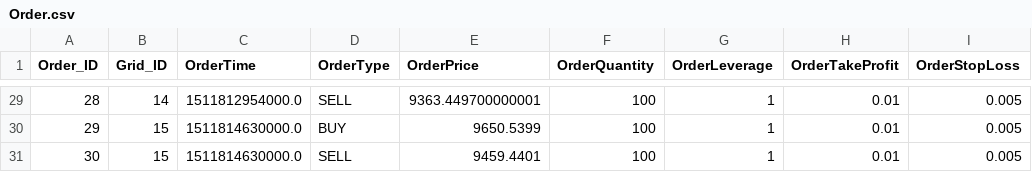
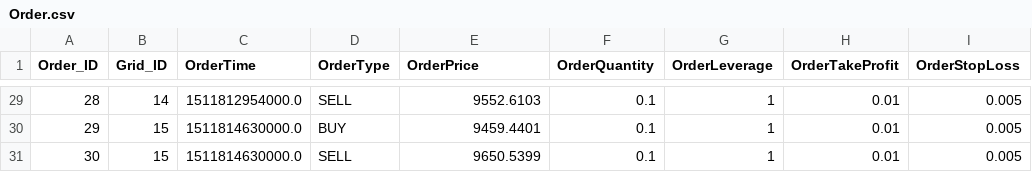
Before and after one commit to InfoFlower/Grid_Trading, a CSV file: src/OPE/reporting/data_logger/Order.csv, drawn as a sheet; only a part is shown, gaps mark what is left out; the diff covers the shown part only; the diff names each change by its address in the sheet, - before the commit and + after, or states it on an @@ line.

```diff
--- a/src/OPE/reporting/data_logger/Order.csv
+++ b/src/OPE/reporting/data_logger/Order.csv
-E29 (OrderPrice): 9363.449700000001
+E29 (OrderPrice): 9552.6103
-F29:F31 (OrderQuantity): 100
+F29:F31 (OrderQuantity): 0.1
-E30 (OrderPrice): 9650.5399
+E30 (OrderPrice): 9459.4401
-E31 (OrderPrice): 9459.4401
+E31 (OrderPrice): 9650.5399
```
Also changed, not shown: 54 edited cells elsewhere in this file, src/OPE/reporting/BACKTESTS/1/position_event.csv, src/OPE/reporting/data_logger/Position.csv, 7 other files.
